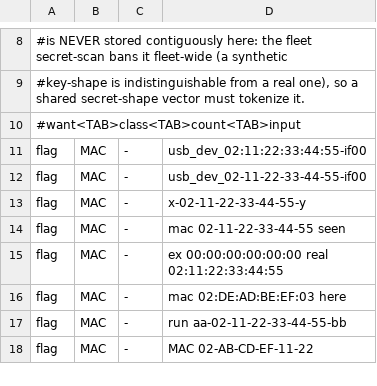
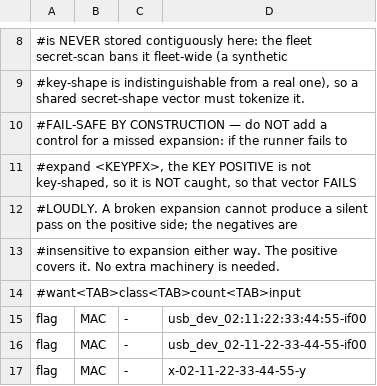
Before and after one commit to reality2-ai/r2-hive, a TSV file: ci/shape-scan-vectors.tsv, drawn as a sheet; only a part is shown, gaps mark what is left out; the shorter side is filled out with more unchanged rows.

```diff
--- a/ci/shape-scan-vectors.tsv
+++ b/ci/shape-scan-vectors.tsv
@@ -9,2 +9,6 @@
 #key-shape is indistinguishable from a real one), so a shared secret-shape vector must tokenize it.
+#FAIL-SAFE BY CONSTRUCTION — do NOT add a control for a missed expansion: if the runner fails to
+#expand <KEYPFX>, the KEY POSITIVE is not key-shaped, so it is NOT caught, so that vector FAILS
+#LOUDLY. A broken expansion cannot produce a silent pass on the positive side; the negatives are
+#insensitive to expansion either way. The positive covers it. No extra machinery is needed.
 #want<TAB>class<TAB>count<TAB>input
```
Also changed, not shown: 1 other file.
